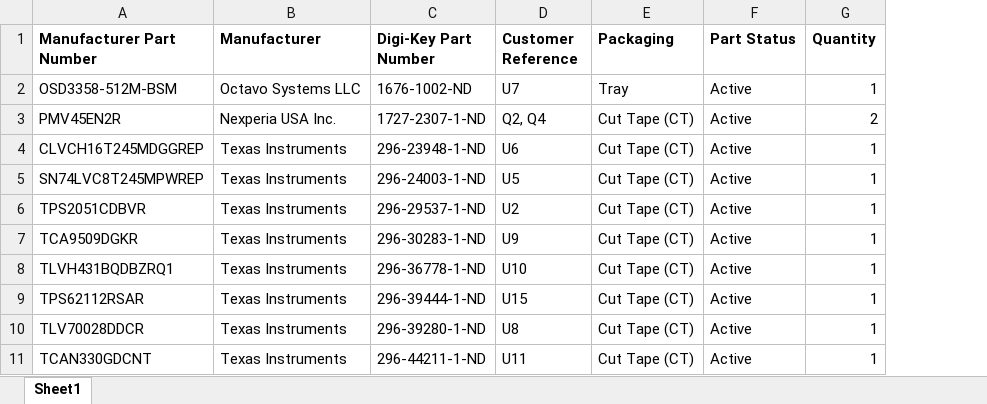
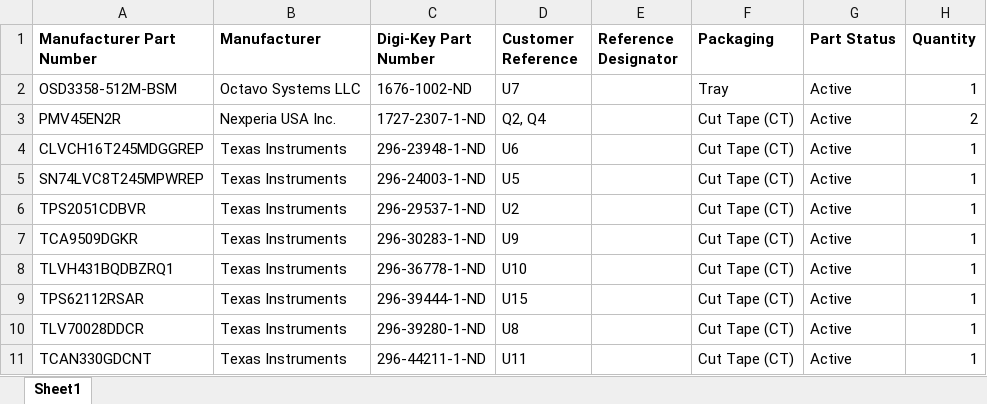
Before and after one commit to oresat/oresat-star-tracker-hardware, an Excel workbook: oresat-camera-hardware/star-tracker-card/star-tracker-card-digikey-bom.xlsx, sheet Sheet1, drawn as a sheet; only a part is shown; values as stored, in another font and other column widths than the file's, no borders; the diff covers the shown part only; the diff names each change by its address in the sheet, - before the commit and + after, or states it on an @@ line.

Commit message:
fixed digikey BOMs

```diff
--- a/oresat-camera-hardware/star-tracker-card/star-tracker-card-digikey-bom.xlsx (sheet Sheet1)
+++ b/oresat-camera-hardware/star-tracker-card/star-tracker-card-digikey-bom.xlsx (sheet Sheet1)
+column E (Reference Designator), empty
```
Also changed, not shown: 1 removed row and 3 edited cells elsewhere in this sheet, oresat-camera-hardware/star-tracker-camera-board/star-tracker-camera-board-digikey-bom.xlsx.
